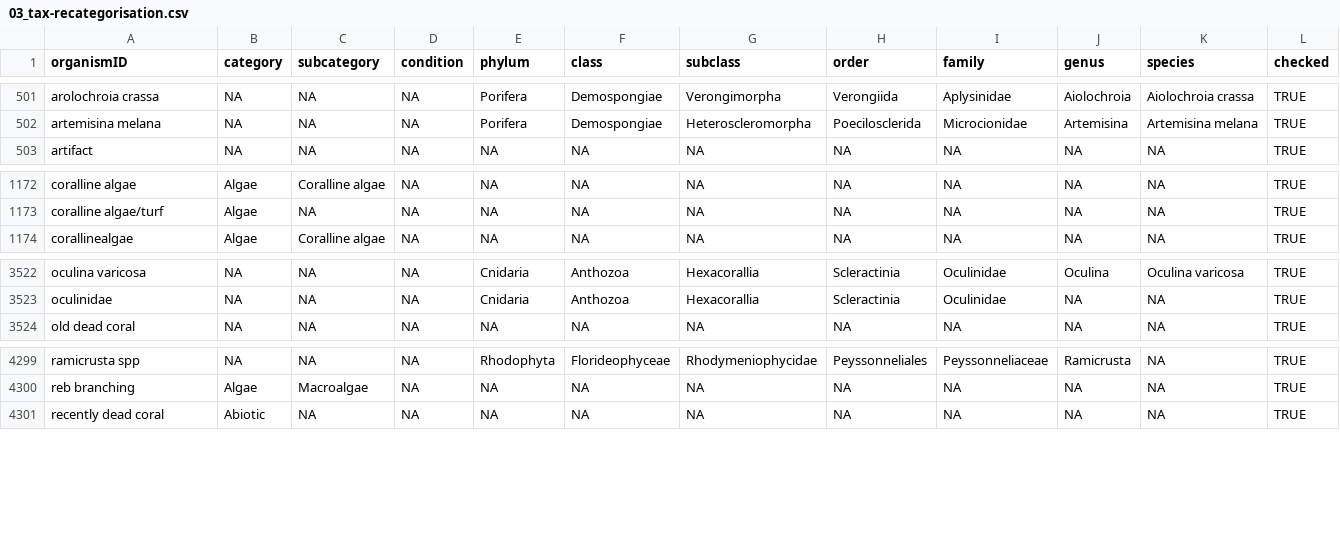
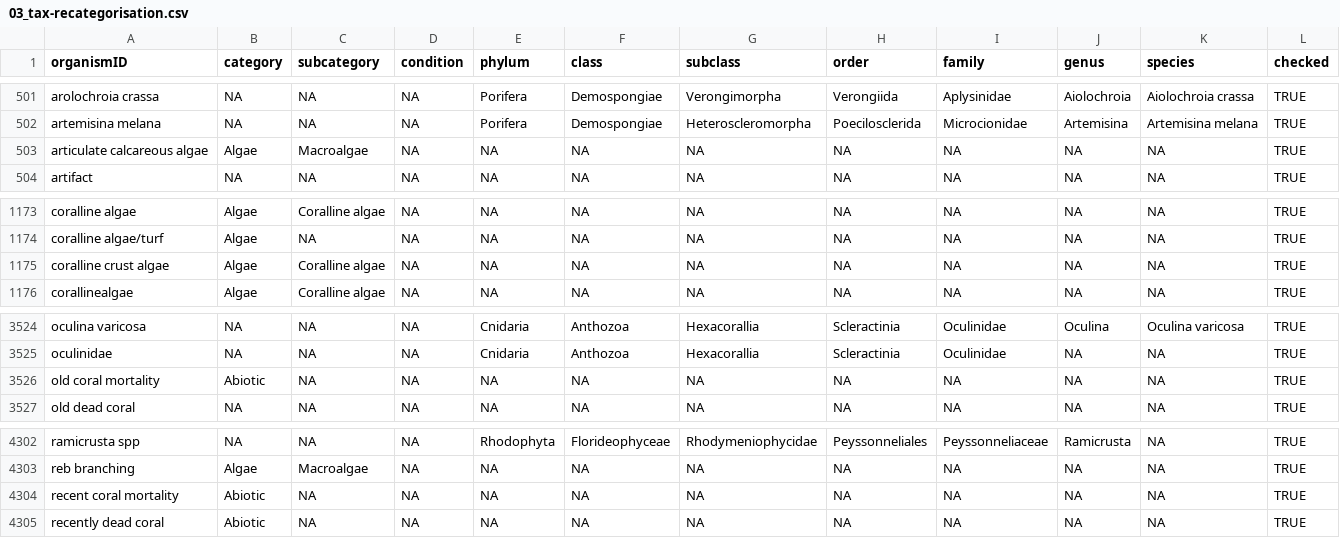
Before and after one commit to GCRMN/gcrmndb_benthos, a CSV file: data/03_tax-recategorisation.csv, drawn as a sheet; only a part is shown, gaps mark what is left out; the diff names each change by its address in the sheet, - before the commit and + after, or states it on an @@ line.

Commit message:
standardize dataset 0235

```diff
--- a/data/03_tax-recategorisation.csv
+++ b/data/03_tax-recategorisation.csv
+row 503: articulate calcareous algae | Algae | Macroalgae | NA | NA | NA | NA | NA | NA | NA | NA | TRUE
+row 1175: coralline crust algae | Algae | Coralline algae | NA | NA | NA | NA | NA | NA | NA | NA | TRUE
+row 3526: old coral mortality | Abiotic | NA | NA | NA | NA | NA | NA | NA | NA | NA | TRUE
+row 4304: recent coral mortality | Abiotic | NA | NA | NA | NA | NA | NA | NA | NA | NA | TRUE
```
Also changed, not shown: 2 other files.
